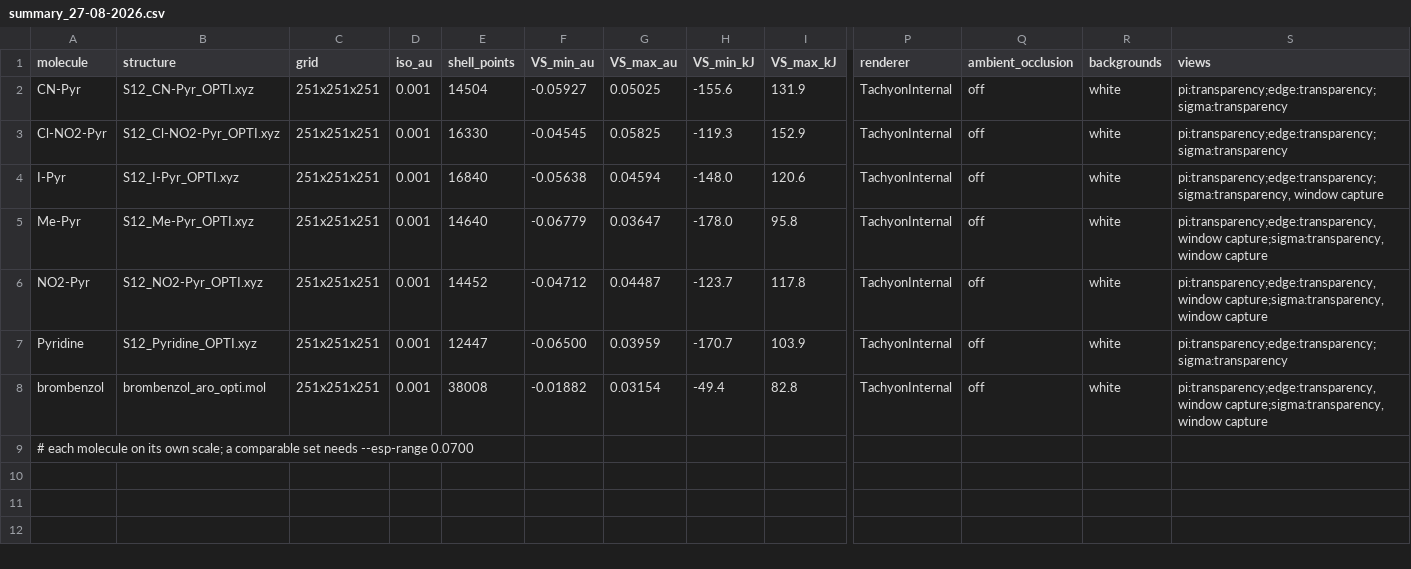
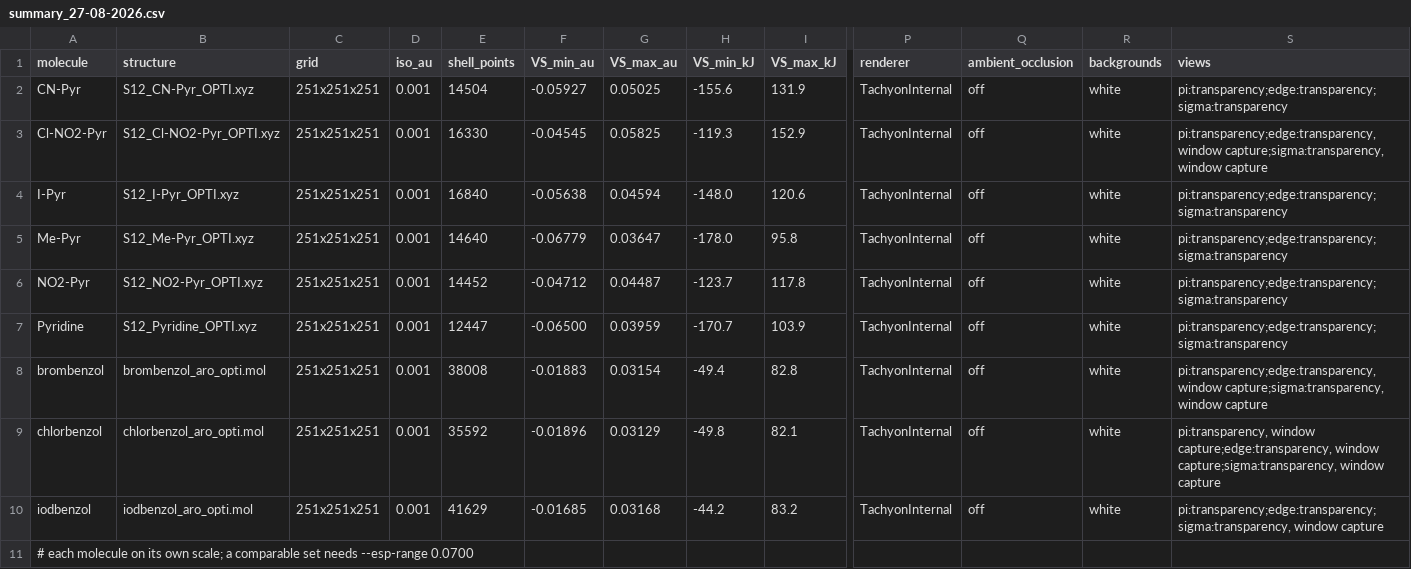
Before and after one commit to FlxLfr/VMD_esp_visualization, a CSV file: results/summary_27-08-2026.csv, drawn as a sheet; only a part is shown, gaps mark what is left out; rows hold the shown columns only; the diff names each change by its address in the sheet, - before the commit and + after, or states it on an @@ line.

```diff
--- a/results/summary_27-08-2026.csv
+++ b/results/summary_27-08-2026.csv
-S3 (views): pi:transparency;edge:transparency;sigma:transparency
+S3 (views): pi:transparency;edge:transparency, window capture;sigma:transparency, window capture
-S4 (views): pi:transparency;edge:transparency;sigma:transparency, window capture
+S4 (views): pi:transparency;edge:transparency;sigma:transparency
-S5:S6 (views): pi:transparency;edge:transparency, window capture;sigma:transparency, window capture
+S5:S6 (views): pi:transparency;edge:transparency;sigma:transparency
-F8 (VS_min_au): -0.01882
+F8 (VS_min_au): -0.01883
+row 9: chlorbenzol | chlorbenzol_aro_opti.mol | 251x251x251 | 0.001 | 35592 | -0.01896 | 0.03129 | -49.8 | 82.1 | TachyonInternal | off | white | pi:transparency, window capture;edge:transparency, window capture;sigma:transparency, window capture
+row 10: iodbenzol | iodbenzol_aro_opti.mol | 251x251x251 | 0.001 | 41629 | -0.01685 | 0.03168 | -44.2 | 83.2 | TachyonInternal | off | white | pi:transparency;edge:transparency;sigma:transparency, window capture
```
Also changed, not shown: 12 other files.
